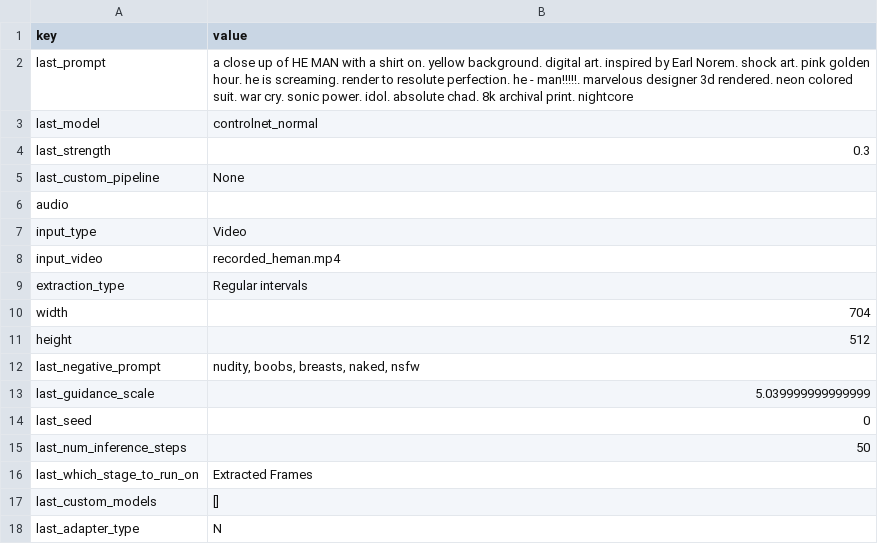
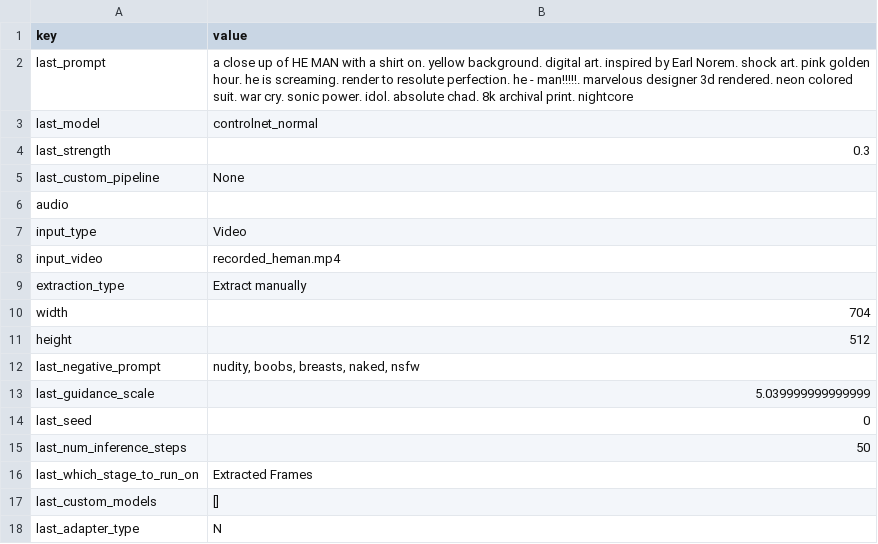
Before and after one commit to banodoco/Dough, a CSV file: videos/controlnet_test/settings.csv, drawn as a sheet.

Commit message:
Add files via upload

```diff
--- a/videos/controlnet_test/settings.csv
+++ b/videos/controlnet_test/settings.csv
@@ -8,3 +8,3 @@ input_type,Video
 input_video,recorded_heman.mp4
-extraction_type,Regular intervals
+extraction_type,Extract manually
 width,704
```
